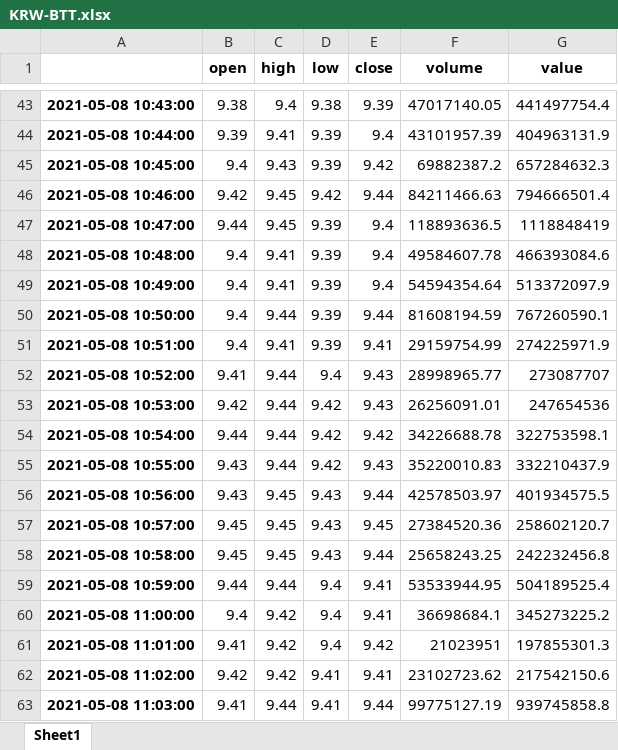
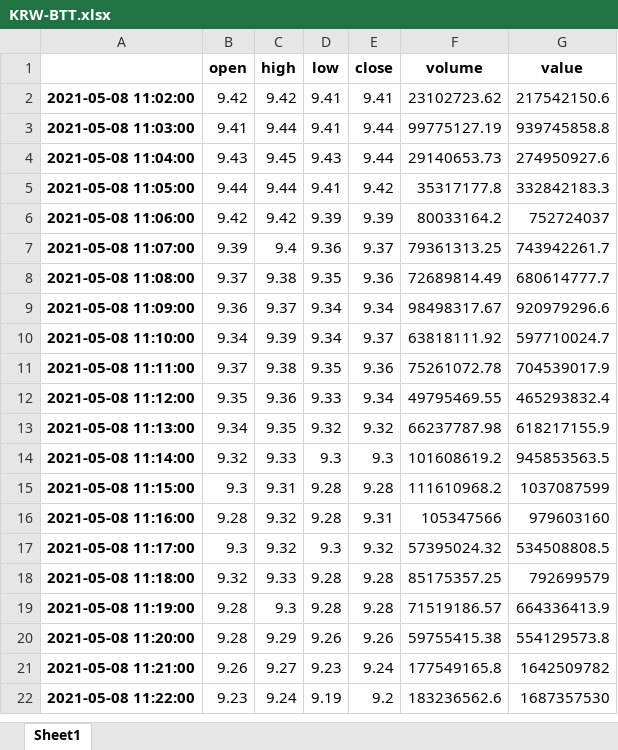
Before and after one commit to mojitozoo20/Upbit-Coin-Auto-Trading, an Excel workbook: backtesting/gap_backtesting/result/KRW-BTT.xlsx, sheet Sheet1, drawn as a sheet; only a part is shown, gaps mark what is left out; the shorter side is filled out with more unchanged rows; values as stored, in another font and other column widths than the file's, no borders; removed rows and columns are numbered as before the commit, all else as after; the diff covers the shown part only; the diff names each change by its address in the sheet, - before the commit and + after, or states it on an @@ line.

```diff
--- a/backtesting/gap_backtesting/result/KRW-BTT.xlsx (sheet Sheet1)
+++ b/backtesting/gap_backtesting/result/KRW-BTT.xlsx (sheet Sheet1)
-row 43: 2021-05-08 10:43:00 | 9.38 | 9.4 | 9.38 | 9.39 | 47017140.05 | 441497754.4
-row 44: 2021-05-08 10:44:00 | 9.39 | 9.41 | 9.39 | 9.4 | 43101957.39 | 404963131.9
-row 45: 2021-05-08 10:45:00 | 9.4 | 9.43 | 9.39 | 9.42 | 69882387.2 | 657284632.3
-row 46: 2021-05-08 10:46:00 | 9.42 | 9.45 | 9.42 | 9.44 | 84211466.63 | 794666501.4
-row 47: 2021-05-08 10:47:00 | 9.44 | 9.45 | 9.39 | 9.4 | 118893636.5 | 1118848419
-row 48: 2021-05-08 10:48:00 | 9.4 | 9.41 | 9.39 | 9.4 | 49584607.78 | 466393084.6
-row 49: 2021-05-08 10:49:00 | 9.4 | 9.41 | 9.39 | 9.4 | 54594354.64 | 513372097.9
-row 50: 2021-05-08 10:50:00 | 9.4 | 9.44 | 9.39 | 9.44 | 81608194.59 | 767260590.1
-row 51: 2021-05-08 10:51:00 | 9.4 | 9.41 | 9.39 | 9.41 | 29159754.99 | 274225971.9
-row 52: 2021-05-08 10:52:00 | 9.41 | 9.44 | 9.4 | 9.43 | 28998965.77 | 273087707
-row 53: 2021-05-08 10:53:00 | 9.42 | 9.44 | 9.42 | 9.43 | 26256091.01 | 247654536
-row 54: 2021-05-08 10:54:00 | 9.44 | 9.44 | 9.42 | 9.42 | 34226688.78 | 322753598.1
-row 55: 2021-05-08 10:55:00 | 9.43 | 9.44 | 9.42 | 9.43 | 35220010.83 | 332210437.9
-row 56: 2021-05-08 10:56:00 | 9.43 | 9.45 | 9.43 | 9.44 | 42578503.97 | 401934575.5
-row 57: 2021-05-08 10:57:00 | 9.45 | 9.45 | 9.43 | 9.45 | 27384520.36 | 258602120.7
-row 58: 2021-05-08 10:58:00 | 9.45 | 9.45 | 9.43 | 9.44 | 25658243.25 | 242232456.8
-row 59: 2021-05-08 10:59:00 | 9.44 | 9.44 | 9.4 | 9.41 | 53533944.95 | 504189525.4
-row 60: 2021-05-08 11:00:00 | 9.4 | 9.42 | 9.4 | 9.41 | 36698684.1 | 345273225.2
-row 61: 2021-05-08 11:01:00 | 9.41 | 9.42 | 9.4 | 9.42 | 21023951 | 197855301.3
```
Also changed, not shown: 60 added rows and 41 removed rows elsewhere in this sheet, backtesting/gap_backtesting/result/KRW-BCH.xlsx, backtesting/gap_backtesting/result/KRW-DOGE.xlsx, 17 other files.
